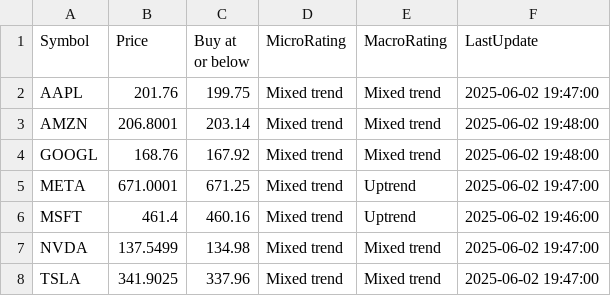
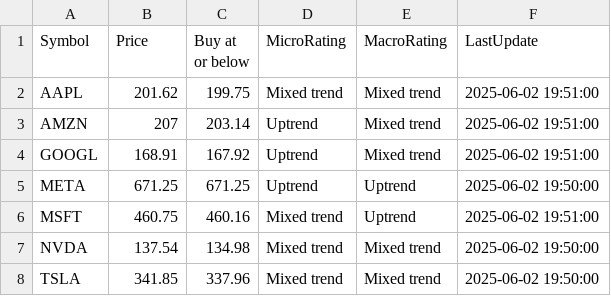
Before and after one commit to kuppal3gt/MSF, a CSV file: results_basic.csv, drawn as a sheet.

```diff
--- a/results_basic.csv
+++ b/results_basic.csv
@@ -1,8 +1,8 @@
 "Symbol","Price","Buy at or below","MicroRating","MacroRating","LastUpdate"
-"AAPL",201.76,199.75,"Mixed trend","Mixed trend","2025-06-02 19:47:00"
-"AMZN",206.8001,203.14,"Mixed trend","Mixed trend","2025-06-02 19:48:00"
-"GOOGL",168.76,167.92,"Mixed trend","Mixed trend","2025-06-02 19:48:00"
-"META",671.0001,671.25,"Mixed trend","Uptrend","2025-06-02 19:47:00"
-"MSFT",461.4,460.16,"Mixed trend","Uptrend","2025-06-02 19:46:00"
-"NVDA",137.5499,134.98,"Mixed trend","Mixed trend","2025-06-02 19:47:00"
-"TSLA",341.9025,337.96,"Mixed trend","Mixed trend","2025-06-02 19:47:00"
+"AAPL",201.62,199.75,"Mixed trend","Mixed trend","2025-06-02 19:51:00"
+"AMZN",207,203.14,"Uptrend","Mixed trend","2025-06-02 19:51:00"
+"GOOGL",168.91,167.92,"Uptrend","Mixed trend","2025-06-02 19:51:00"
+"META",671.25,671.25,"Uptrend","Uptrend","2025-06-02 19:50:00"
+"MSFT",460.75,460.16,"Mixed trend","Uptrend","2025-06-02 19:51:00"
+"NVDA",137.54,134.98,"Mixed trend","Mixed trend","2025-06-02 19:50:00"
+"TSLA",341.85,337.96,"Mixed trend","Mixed trend","2025-06-02 19:50:00"
```
Also changed, not shown: results.csv, results_essential.csv, 1 other file.
